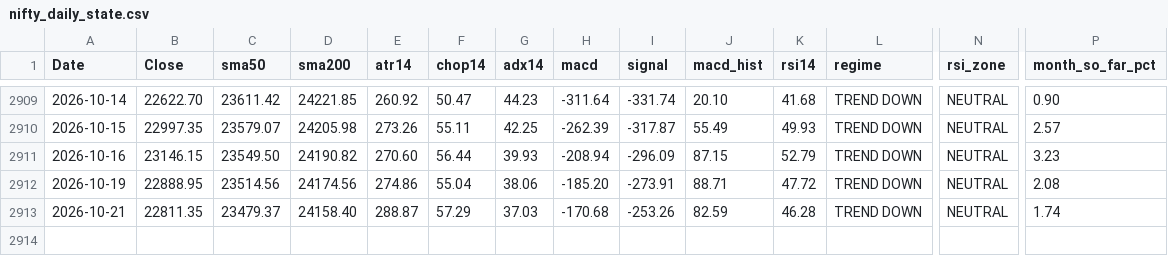
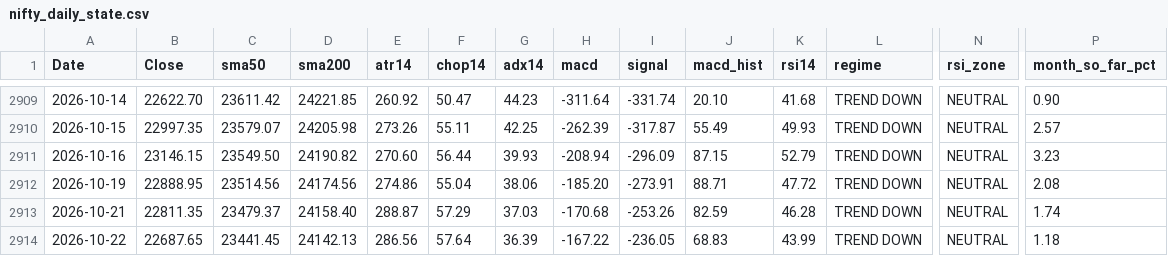
Before and after one commit to Sunil-ghodela/marketmantri_dashboard, a CSV file: state/nifty_daily_state.csv, drawn as a sheet; only a part is shown, gaps mark what is left out; rows hold the shown columns only; the diff names each change by its address in the sheet, - before the commit and + after, or states it on an @@ line.

Commit message:
state: daily NIFTY update 2026-10-22

```diff
--- a/state/nifty_daily_state.csv
+++ b/state/nifty_daily_state.csv
+row 2914: 2026-10-22 | 22687.65 | 23441.45 | 24142.13 | 286.56 | 57.64 | 36.39 | -167.22 | -236.05 | 68.83 | 43.99 | TREND DOWN | NEUTRAL | 1.18
```
Also changed, not shown: state/nifty_monthly.csv, state/nifty_prices.csv, 5 other files.
